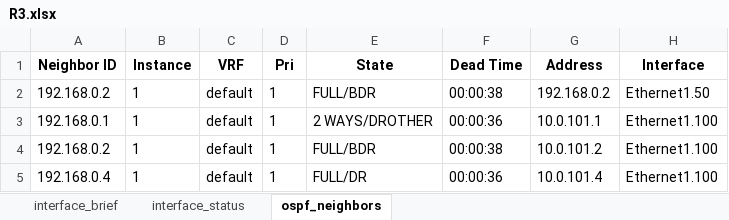
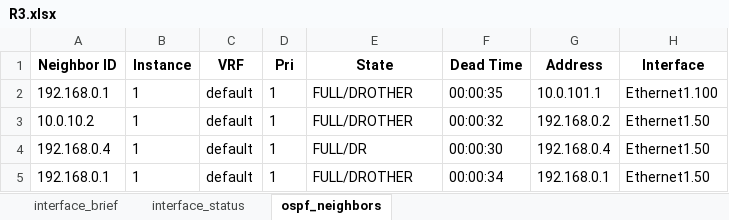
Before and after one commit to CUBoulder-Ashwin/NAutoHUB, an Excel workbook: NSOT/golden_states/R3.xlsx, sheet ospf_neighbors, drawn as a sheet; values as stored, in another font and other column widths than the file's, no borders; removed rows and columns are numbered as before the commit, all else as after; the diff names each change by its address in the sheet, - before the commit and + after, or states it on an @@ line.

```diff
--- a/NSOT/golden_states/R3.xlsx (sheet ospf_neighbors)
+++ b/NSOT/golden_states/R3.xlsx (sheet ospf_neighbors)
-row 2: 192.168.0.2 | 1 | default | 1 | FULL/BDR | 00:00:38 | 192.168.0.2 | Ethernet1.50
-E2 (State): 2 WAYS/DROTHER
+E2 (State): FULL/DROTHER
-F2 (Dead Time): 00:00:36
+F2 (Dead Time): 00:00:35
-A3 (Neighbor ID): 192.168.0.2
+A3 (Neighbor ID): 10.0.10.2
-E3 (State): FULL/BDR
+E3 (State): FULL/DROTHER
-F3 (Dead Time): 00:00:38
+F3 (Dead Time): 00:00:32
-G3 (Address): 10.0.101.2
+G3 (Address): 192.168.0.2
-H3:H4 (Interface): Ethernet1.100
+H3:H4 (Interface): Ethernet1.50
-F4 (Dead Time): 00:00:36
+F4 (Dead Time): 00:00:30
-G4 (Address): 10.0.101.4
+G4 (Address): 192.168.0.4
+row 5: 192.168.0.1 | 1 | default | 1 | FULL/DROTHER | 00:00:34 | 192.168.0.1 | Ethernet1.50
```
Also changed, not shown: sheet interface_brief, NSOT/golden_states/R1.xlsx, NSOT/golden_states/R2.xlsx, 20 other files.
